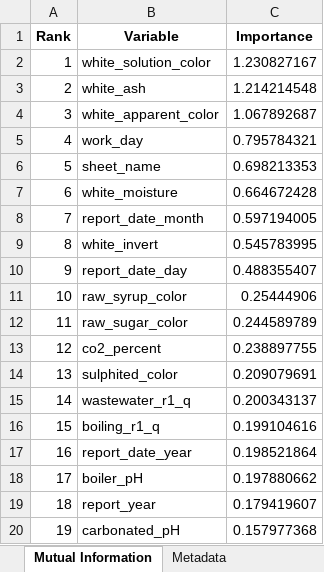
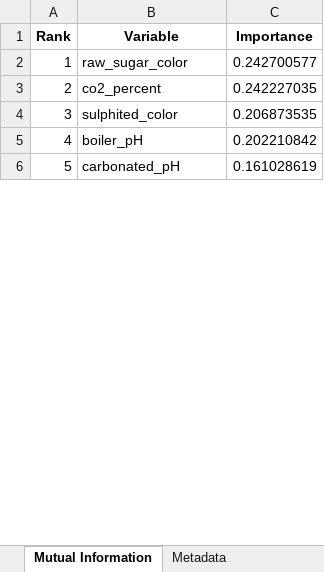
Before and after one commit to puraminy/zeinab, an Excel workbook: NN/reports/feature_importance_white_total_points.xlsx, sheet Mutual Information, drawn as a sheet; only a part is shown; values as stored, in another font and other column widths than the file's, no borders; removed rows and columns are numbered as before the commit, all else as after; the diff covers the shown part only; the diff names each change by its address in the sheet, - before the commit and + after, or states it on an @@ line.

```diff
--- a/NN/reports/feature_importance_white_total_points.xlsx (sheet Mutual Information)
+++ b/NN/reports/feature_importance_white_total_points.xlsx (sheet Mutual Information)
-row 2: 1 | white_solution_color | 1.230827167
-row 3: 2 | white_ash | 1.214214548
-row 4: 3 | white_apparent_color | 1.067892687
-row 5: 4 | work_day | 0.795784321
-row 6: 5 | sheet_name | 0.698213353
-row 7: 6 | white_moisture | 0.664672428
-row 8: 7 | report_date_month | 0.597194005
-row 9: 8 | white_invert | 0.545783995
-row 10: 9 | report_date_day | 0.488355407
-row 11: 10 | raw_syrup_color | 0.25444906
@@ column A (Rank) renumbered between rows 2 and 7 @@
-C2 (Importance): 0.244589789
+C2 (Importance): 0.242700577
-C3 (Importance): 0.238897755
+C3 (Importance): 0.242227035
-C4 (Importance): 0.209079691
+C4 (Importance): 0.206873535
-row 15: 14 | wastewater_r1_q | 0.200343137
-row 16: 15 | boiling_r1_q | 0.199104616
-row 17: 16 | report_date_year | 0.198521864
-C5 (Importance): 0.197880662
+C5 (Importance): 0.202210842
-row 19: 18 | report_year | 0.179419607
-C6 (Importance): 0.157977368
+C6 (Importance): 0.161028619
```
Also changed, not shown: 26 removed rows and 1 edited cell elsewhere in this sheet, sheet All Methods, sheet Top 20, sheet Permutation Importance, sheet Random Forest Importance, sheet Extra Trees Importance, sheet Metadata, NN/reports/leakage_report.xlsx, NN/reports/model_comparison.xlsx, 4 other files.
